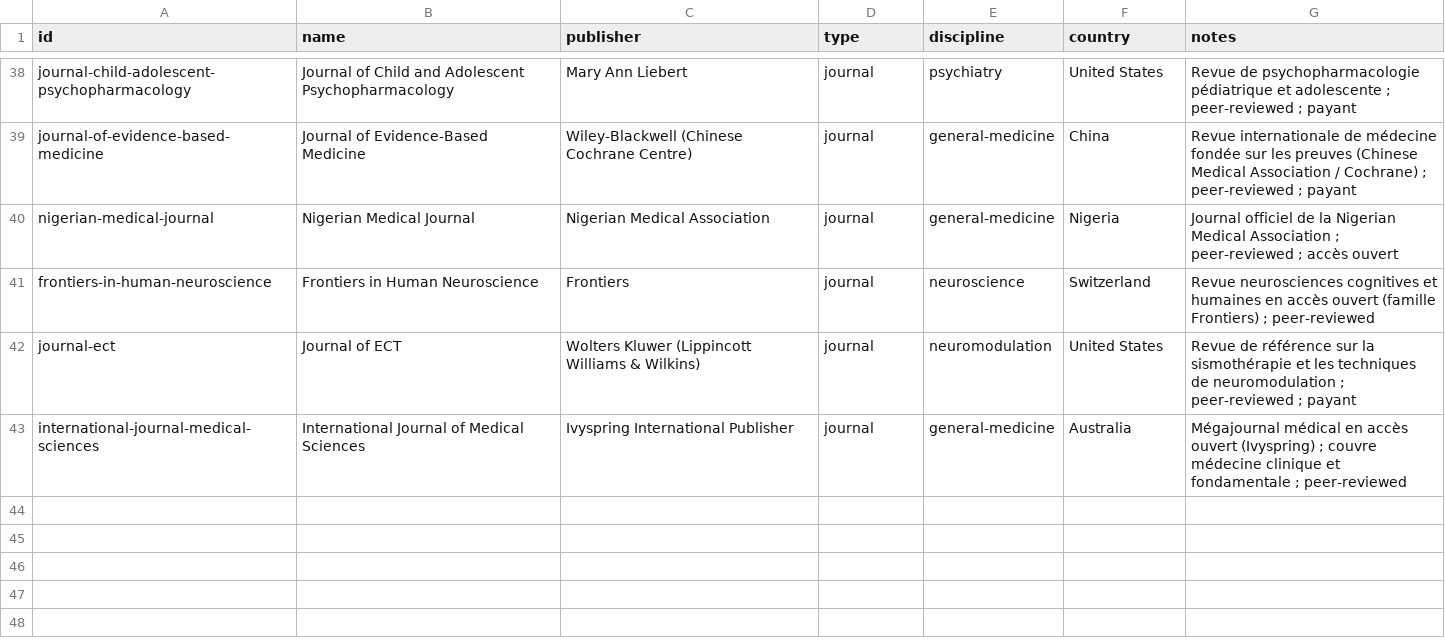
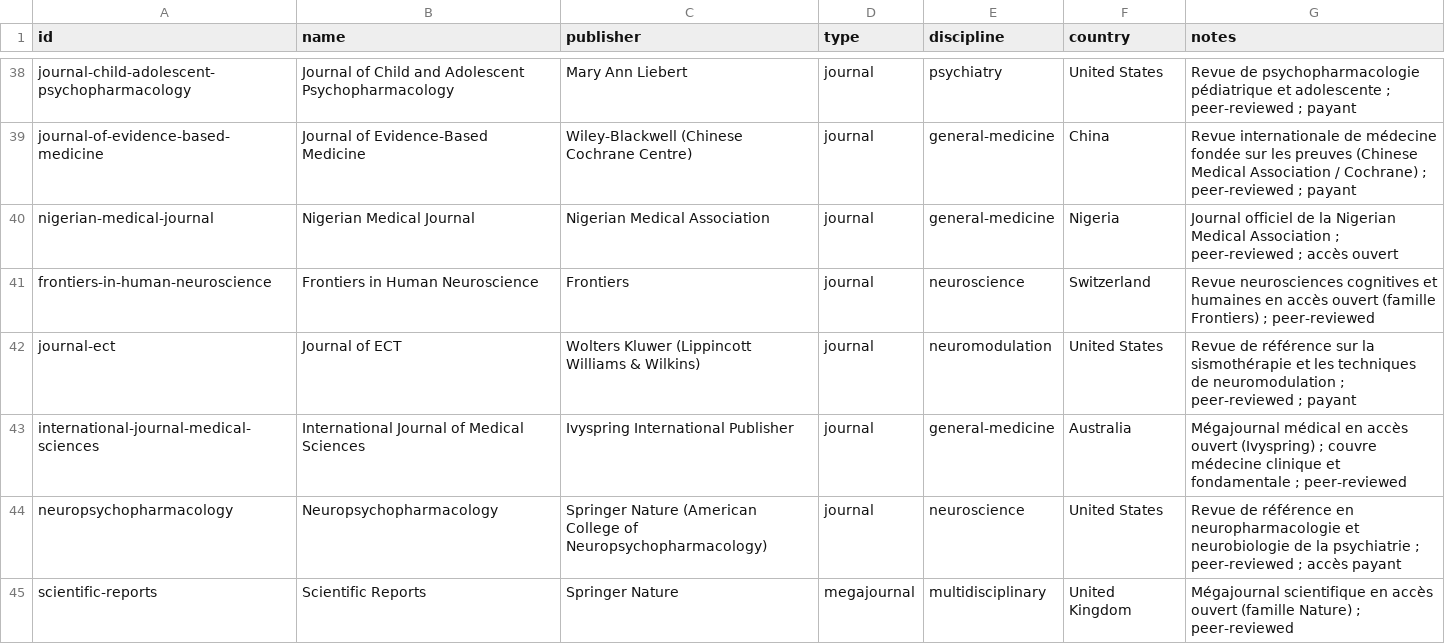
Before and after one commit to Kamaya22/veille-tdcs-rtms, a CSV file: data/registry.csv, drawn as a sheet; only a part is shown, gaps mark what is left out; the diff names each change by its address in the sheet, - before the commit and + after, or states it on an @@ line.

```diff
--- a/data/registry.csv
+++ b/data/registry.csv
+row 44: neuropsychopharmacology | Neuropsychopharmacology | Springer Nature (American College of Neuropsychopharmacology) | journal | neuroscience | United States | Revue de référence en neuropharmacologie et neurobiologie de la psychiatrie ; peer-reviewed ; accès payant
+row 45: scientific-reports | Scientific Reports | Springer Nature | megajournal | multidisciplinary | United Kingdom | Mégajournal scientifique en accès ouvert (famille Nature) ; peer-reviewed
```
Also changed, not shown: 5 other files.
